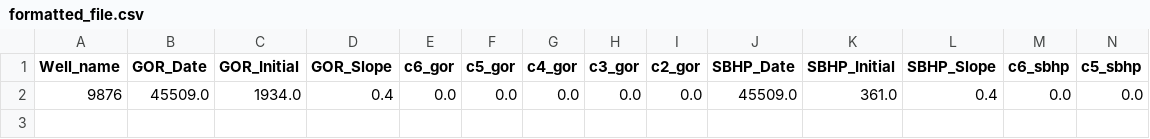
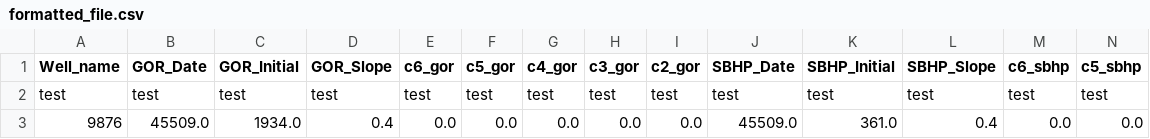
Before and after one commit to saatchi190499/FT_backend, a CSV file: forecast_tool/formatted_file.csv, drawn as a sheet; only a part is shown; rows hold the shown columns only; the diff names each change by its address in the sheet, - before the commit and + after, or states it on an @@ line.

Commit message:
Add "test" line in .csv file
Created new DataFrame with  "test" line.
Then concat on actual DataFrame.

```diff
--- a/forecast_tool/formatted_file.csv
+++ b/forecast_tool/formatted_file.csv
+row 2: test | test | test | test | test | test | test | test | test | test | test | test | test | test
```
Also changed, not shown: 1 other file.
